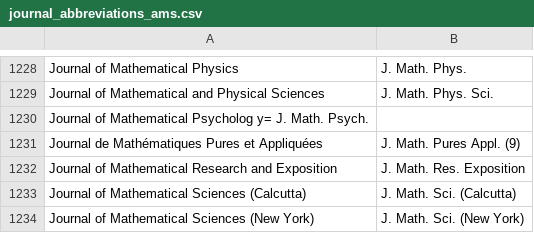
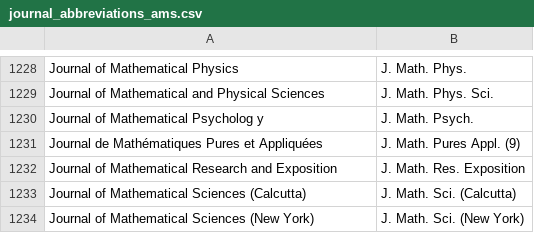
Before and after one commit to JabRef/abbrv.jabref.org, a CSV file: journals/journal_abbreviations_ams.csv, drawn as a sheet; only a part is shown, gaps mark what is left out; removed rows and columns are numbered as before the commit, all else as after; the diff names each change by its address in the sheet, - before the commit and + after, or states it on an @@ line.

```diff
--- a/journals/journal_abbreviations_ams.csv
+++ b/journals/journal_abbreviations_ams.csv
-row 1230: Journal of Mathematical Psycholog y= J. Math. Psych.
+row 1230: Journal of Mathematical Psycholog y | J. Math. Psych.
```
Also changed, not shown: journals/journal_abbreviations_general.csv.
